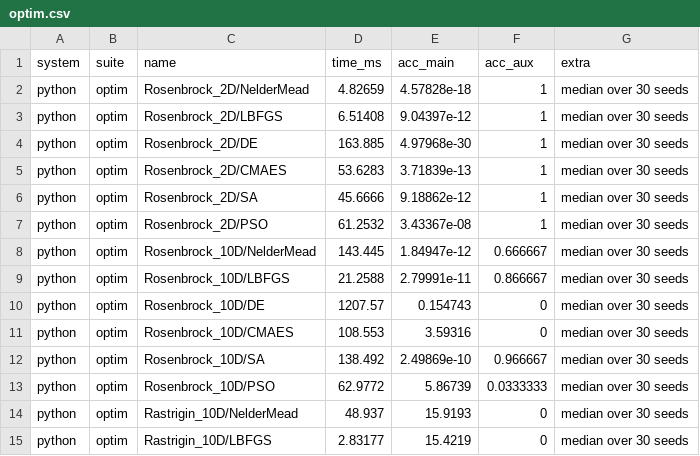
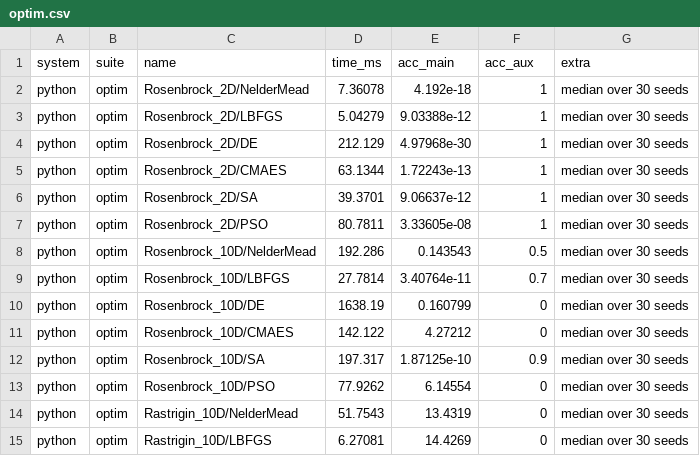
Before and after one commit to frenzieddoll/hanalyze, a CSV file: bench/results/python/optim.csv, drawn as a sheet; only a part is shown; the diff covers the shown part only.

```diff
--- a/bench/results/python/optim.csv
+++ b/bench/results/python/optim.csv
@@ -1,15 +1,15 @@
 system,suite,name,time_ms,acc_main,acc_aux,extra
-python,optim,Rosenbrock_2D/NelderMead,4.82659,4.57828e-18,1,median over 30 seeds
-python,optim,Rosenbrock_2D/LBFGS,6.51408,9.04397e-12,1,median over 30 seeds
-python,optim,Rosenbrock_2D/DE,163.885,4.97968e-30,1,median over 30 seeds
-python,optim,Rosenbrock_2D/CMAES,53.6283,3.71839e-13,1,median over 30 seeds
-python,optim,Rosenbrock_2D/SA,45.6666,9.18862e-12,1,median over 30 seeds
-python,optim,Rosenbrock_2D/PSO,61.2532,3.43367e-08,1,median over 30 seeds
-python,optim,Rosenbrock_10D/NelderMead,143.445,1.84947e-12,0.666667,median over 30 seeds
-python,optim,Rosenbrock_10D/LBFGS,21.2588,2.79991e-11,0.866667,median over 30 seeds
-python,optim,Rosenbrock_10D/DE,1207.57,0.154743,0,median over 30 seeds
-python,optim,Rosenbrock_10D/CMAES,108.553,3.59316,0,median over 30 seeds
-python,optim,Rosenbrock_10D/SA,138.492,2.49869e-10,0.966667,median over 30 seeds
-python,optim,Rosenbrock_10D/PSO,62.9772,5.86739,0.0333333,median over 30 seeds
-python,optim,Rastrigin_10D/NelderMead,48.937,15.9193,0,median over 30 seeds
-python,optim,Rastrigin_10D/LBFGS,2.83177,15.4219,0,median over 30 seeds
+python,optim,Rosenbrock_2D/NelderMead,7.36078,4.192e-18,1,median over 30 seeds
+python,optim,Rosenbrock_2D/LBFGS,5.04279,9.03388e-12,1,median over 30 seeds
+python,optim,Rosenbrock_2D/DE,212.129,4.97968e-30,1,median over 30 seeds
+python,optim,Rosenbrock_2D/CMAES,63.1344,1.72243e-13,1,median over 30 seeds
+python,optim,Rosenbrock_2D/SA,39.3701,9.06637e-12,1,median over 30 seeds
+python,optim,Rosenbrock_2D/PSO,80.7811,3.33605e-08,1,median over 30 seeds
+python,optim,Rosenbrock_10D/NelderMead,192.286,0.143543,0.5,median over 30 seeds
+python,optim,Rosenbrock_10D/LBFGS,27.7814,3.40764e-11,0.7,median over 30 seeds
+python,optim,Rosenbrock_10D/DE,1638.19,0.160799,0,median over 30 seeds
+python,optim,Rosenbrock_10D/CMAES,142.122,4.27212,0,median over 30 seeds
+python,optim,Rosenbrock_10D/SA,197.317,1.87125e-10,0.9,median over 30 seeds
+python,optim,Rosenbrock_10D/PSO,77.9262,6.14554,0,median over 30 seeds
+python,optim,Rastrigin_10D/NelderMead,51.7543,13.4319,0,median over 30 seeds
+python,optim,Rastrigin_10D/LBFGS,6.27081,14.4269,0,median over 30 seeds
```
Also changed, not shown: 71 edited cells elsewhere in this file, bench/results/haskell/mo_pareto_DTLZ2_3.csv, bench/results/haskell/mo_pareto_ZDT1.csv, 30 other files.
